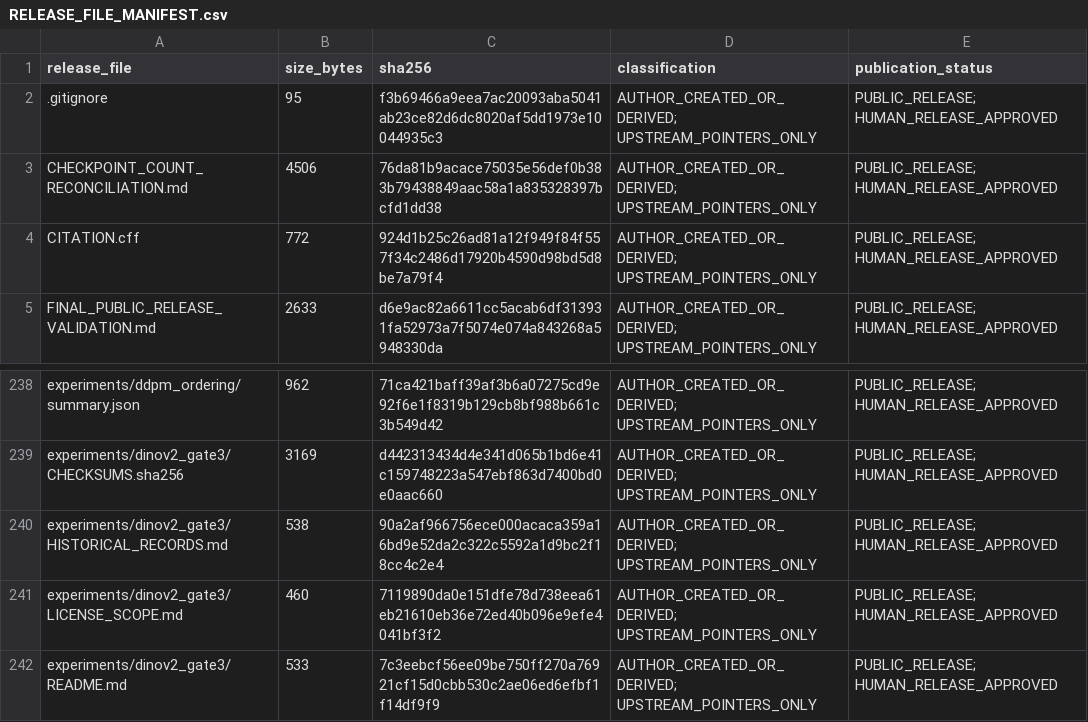
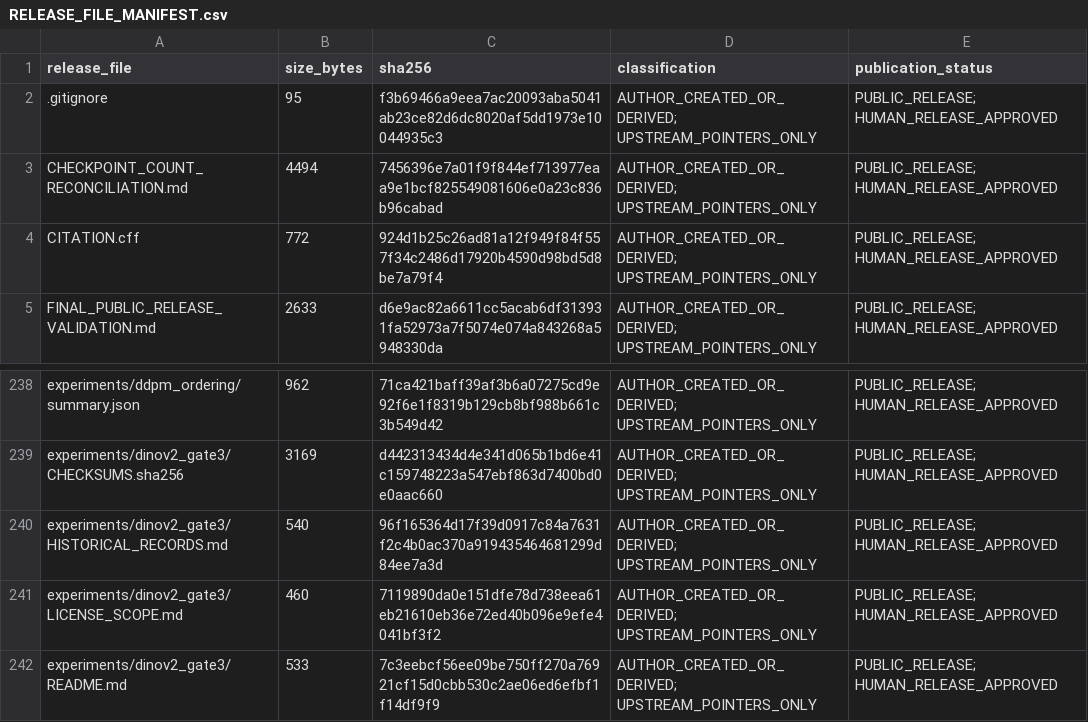
Before and after one commit to DayenaJeong/cohe-artifact, a CSV file: RELEASE_FILE_MANIFEST.csv, drawn as a sheet; only a part is shown, gaps mark what is left out.

```diff
--- a/RELEASE_FILE_MANIFEST.csv
+++ b/RELEASE_FILE_MANIFEST.csv
@@ -2,3 +2,3 @@ release_file,size_bytes,sha256,classification,publication_status
 .gitignore,95,f3b69466a9eea7ac20093aba5041ab23ce82d6dc8020af5dd1973e10044935c3,AUTHOR_CREATED_OR_DERIVED; UPSTREAM_POINTERS_ONLY,PUBLIC_RELEASE; HUMAN_RELEASE_APPROVED
-CHECKPOINT_COUNT_RECONCILIATION.md,4506,76da81b9acace75035e56def0b383b79438849aac58a1a835328397bcfd1dd38,AUTHOR_CREATED_OR_DERIVED; UPSTREAM_POINTERS_ONLY,PUBLIC_RELEASE; HUMAN_RELEASE_APPROVED
+CHECKPOINT_COUNT_RECONCILIATION.md,4494,7456396e7a01f9f844ef713977eaa9e1bcf825549081606e0a23c836b96cabad,AUTHOR_CREATED_OR_DERIVED; UPSTREAM_POINTERS_ONLY,PUBLIC_RELEASE; HUMAN_RELEASE_APPROVED
 CITATION.cff,772,924d1b25c26ad81a12f949f84f557f34c2486d17920b4590d98bd5d8be7a79f4,AUTHOR_CREATED_OR_DERIVED; UPSTREAM_POINTERS_ONLY,PUBLIC_RELEASE; HUMAN_RELEASE_APPROVED
@@ -239,3 +239,3 @@ experiments/ddpm_ordering/summary.json,962,71ca421baff39af3b6a07275cd9e92f6e1f83
 experiments/dinov2_gate3/CHECKSUMS.sha256,3169,d442313434d4e341d065b1bd6e41c159748223a547ebf863d7400bd0e0aac660,AUTHOR_CREATED_OR_DERIVED; UPSTREAM_POINTERS_ONLY,PUBLIC_RELEASE; HUMAN_RELEASE_APPROVED
-experiments/dinov2_gate3/HISTORICAL_RECORDS.md,538,90a2af966756ece000acaca359a16bd9e52da2c322c5592a1d9bc2f18cc4c2e4,AUTHOR_CREATED_OR_DERIVED; UPSTREAM_POINTERS_ONLY,PUBLIC_RELEASE; HUMAN_RELEASE_APPROVED
+experiments/dinov2_gate3/HISTORICAL_RECORDS.md,540,96f165364d17f39d0917c84a7631f2c4b0ac370a919435464681299d84ee7a3d,AUTHOR_CREATED_OR_DERIVED; UPSTREAM_POINTERS_ONLY,PUBLIC_RELEASE; HUMAN_RELEASE_APPROVED
 experiments/dinov2_gate3/LICENSE_SCOPE.md,460,7119890da0e151dfe78d738eea61eb21610eb36e72ed40b096e9efe4041bf3f2,AUTHOR_CREATED_OR_DERIVED; UPSTREAM_POINTERS_ONLY,PUBLIC_RELEASE; HUMAN_RELEASE_APPROVED
```
Also changed, not shown: 3 other files.
